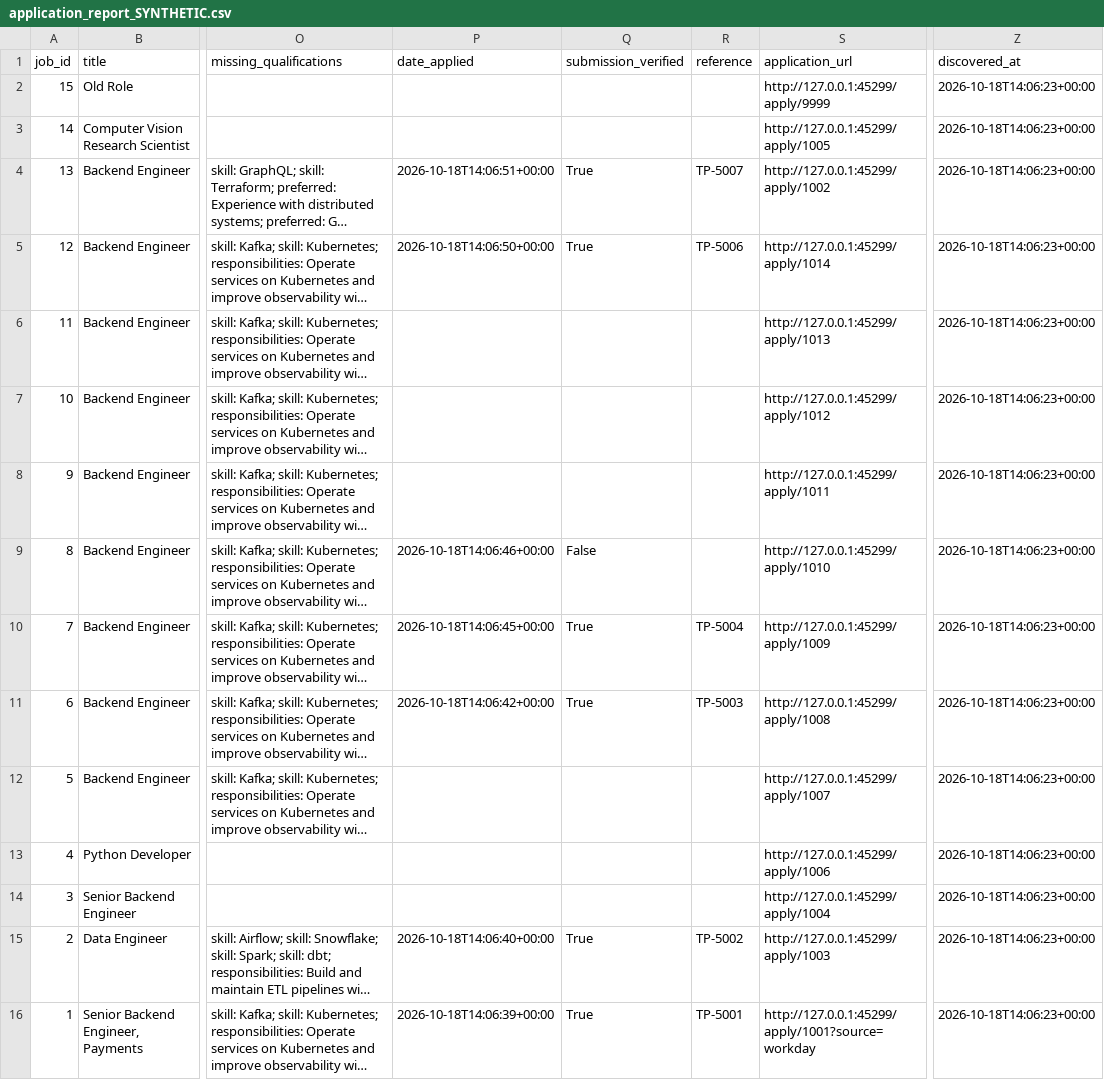
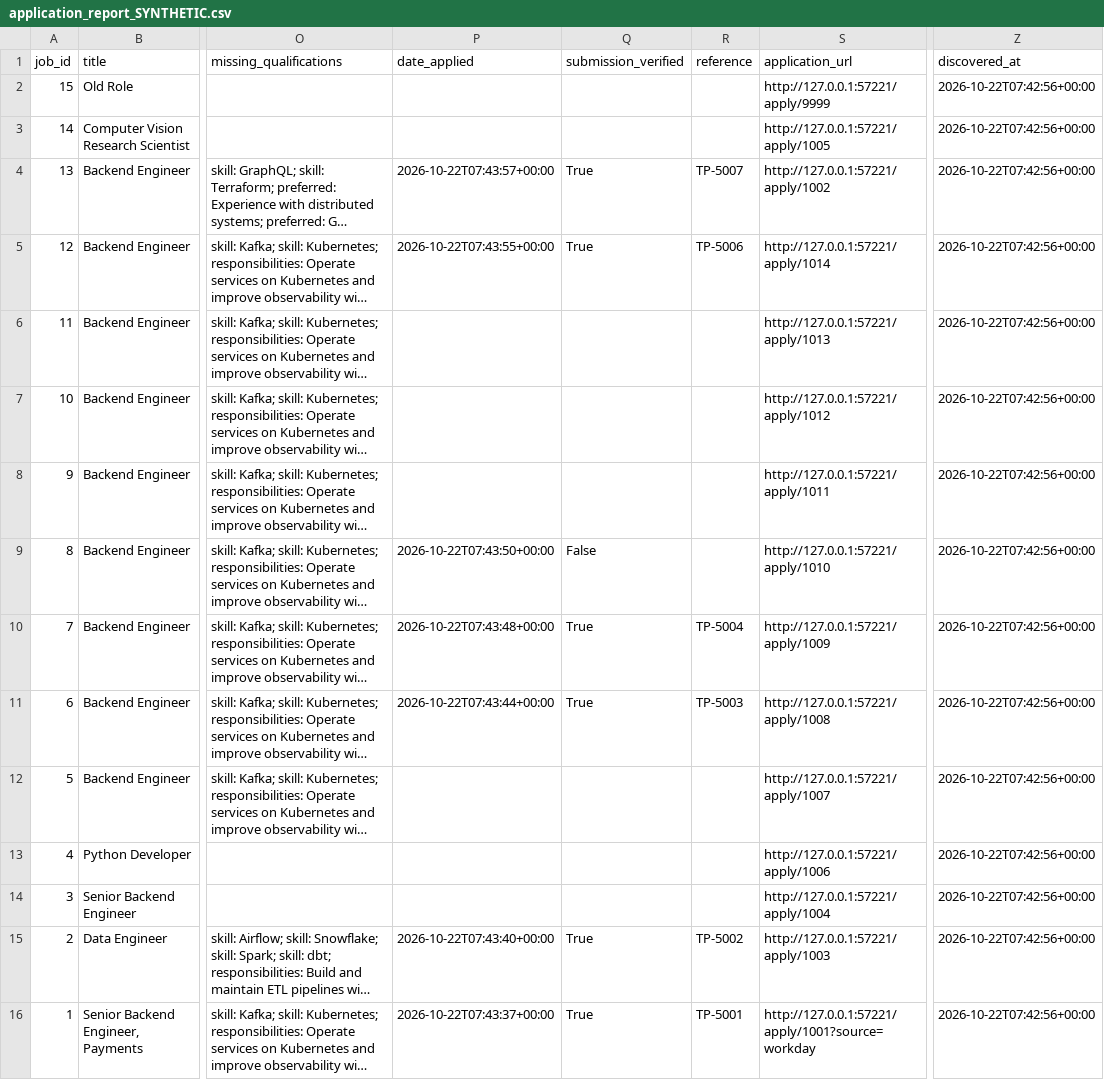
Before and after one commit to amVishalRajoriya/job-applier, a CSV file: docs/sample_run/application_report_SYNTHETIC.csv, drawn as a sheet; only a part is shown, gaps mark what is left out; long unchanged cells end in …; the diff names each change by its address in the sheet, - before the commit and + after, or states it on an @@ line.

```diff
--- a/docs/sample_run/application_report_SYNTHETIC.csv
+++ b/docs/sample_run/application_report_SYNTHETIC.csv
-S2 (application_url): http://127.0.0.1:45299/apply/9999
+S2 (application_url): http://127.0.0.1:57221/apply/9999
-Z2:Z16 (discovered_at): 2026-10-18T14:06:23+00:00
+Z2:Z16 (discovered_at): 2026-10-22T07:42:56+00:00
-S3 (application_url): http://127.0.0.1:45299/apply/1005
+S3 (application_url): http://127.0.0.1:57221/apply/1005
-P4 (date_applied): 2026-10-18T14:06:51+00:00
+P4 (date_applied): 2026-10-22T07:43:57+00:00
-S4 (application_url): http://127.0.0.1:45299/apply/1002
+S4 (application_url): http://127.0.0.1:57221/apply/1002
-P5 (date_applied): 2026-10-18T14:06:50+00:00
+P5 (date_applied): 2026-10-22T07:43:55+00:00
-S5 (application_url): http://127.0.0.1:45299/apply/1014
+S5 (application_url): http://127.0.0.1:57221/apply/1014
-S6 (application_url): http://127.0.0.1:45299/apply/1013
+S6 (application_url): http://127.0.0.1:57221/apply/1013
-S7 (application_url): http://127.0.0.1:45299/apply/1012
+S7 (application_url): http://127.0.0.1:57221/apply/1012
-S8 (application_url): http://127.0.0.1:45299/apply/1011
+S8 (application_url): http://127.0.0.1:57221/apply/1011
-P9 (date_applied): 2026-10-18T14:06:46+00:00
+P9 (date_applied): 2026-10-22T07:43:50+00:00
-S9 (application_url): http://127.0.0.1:45299/apply/1010
+S9 (application_url): http://127.0.0.1:57221/apply/1010
-P10 (date_applied): 2026-10-18T14:06:45+00:00
+P10 (date_applied): 2026-10-22T07:43:48+00:00
-S10 (application_url): http://127.0.0.1:45299/apply/1009
+S10 (application_url): http://127.0.0.1:57221/apply/1009
-P11 (date_applied): 2026-10-18T14:06:42+00:00
+P11 (date_applied): 2026-10-22T07:43:44+00:00
-S11 (application_url): http://127.0.0.1:45299/apply/1008
+S11 (application_url): http://127.0.0.1:57221/apply/1008
-S12 (application_url): http://127.0.0.1:45299/apply/1007
+S12 (application_url): http://127.0.0.1:57221/apply/1007
-S13 (application_url): http://127.0.0.1:45299/apply/1006
+S13 (application_url): http://127.0.0.1:57221/apply/1006
-S14 (application_url): http://127.0.0.1:45299/apply/1004
+S14 (application_url): http://127.0.0.1:57221/apply/1004
-P15 (date_applied): 2026-10-18T14:06:40+00:00
+P15 (date_applied): 2026-10-22T07:43:40+00:00
-S15 (application_url): http://127.0.0.1:45299/apply/1003
+S15 (application_url): http://127.0.0.1:57221/apply/1003
-P16 (date_applied): 2026-10-18T14:06:39+00:00
+P16 (date_applied): 2026-10-22T07:43:37+00:00
-S16 (application_url): http://127.0.0.1:45299/apply/1001?source=workday
+S16 (application_url): http://127.0.0.1:57221/apply/1001?source=workday
```
Also changed, not shown: 24 other files.
